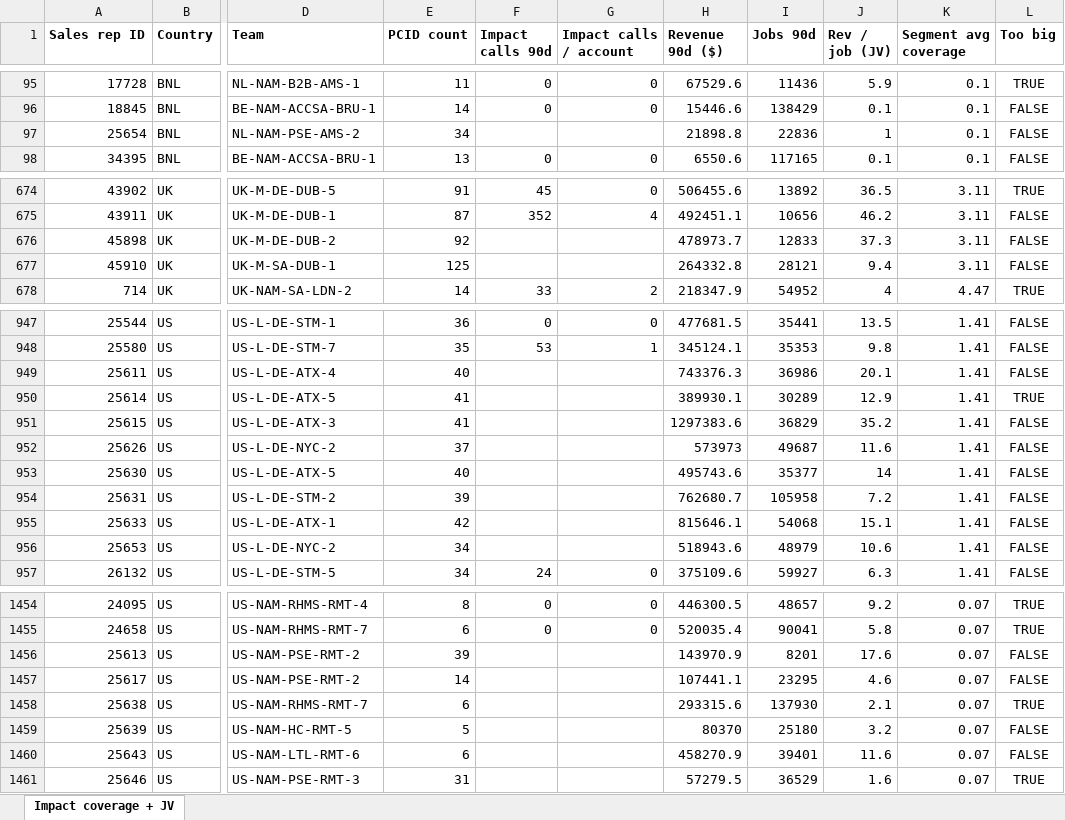
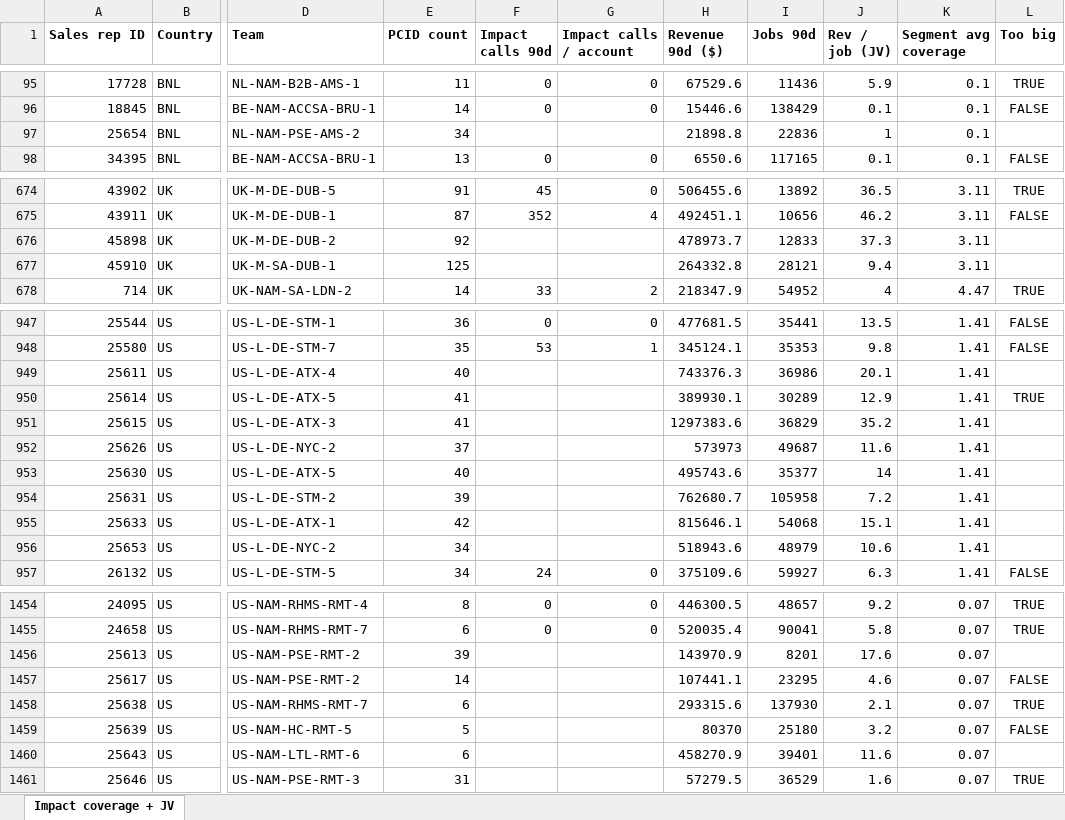
Before and after one commit to Kmahoneyxo/hq-headcount-dashboard, an Excel workbook: docs/data/impact_coverage_jv.xlsx, sheet Impact coverage + JV, drawn as a sheet; only a part is shown, gaps mark what is left out; values as stored, in another font and other column widths than the file's, no borders; the diff covers the shown part only; the diff names each change by its address in the sheet, - before the commit and + after, or states it on an @@ line.

```diff
--- a/docs/data/impact_coverage_jv.xlsx (sheet Impact coverage + JV)
+++ b/docs/data/impact_coverage_jv.xlsx (sheet Impact coverage + JV)
-L97 (Too big): FALSE
+L97 (Too big): (empty)
-L676:L677 (Too big): FALSE
+L676:L677 (Too big): (empty)
-L949 (Too big): FALSE
+L949 (Too big): (empty)
-L951:L956 (Too big): FALSE
+L951:L956 (Too big): (empty)
-L1456 (Too big): FALSE
+L1456 (Too big): (empty)
-L1460 (Too big): FALSE
+L1460 (Too big): (empty)
```
Also changed, not shown: 4 edited cells elsewhere in this sheet, 2 other files.
